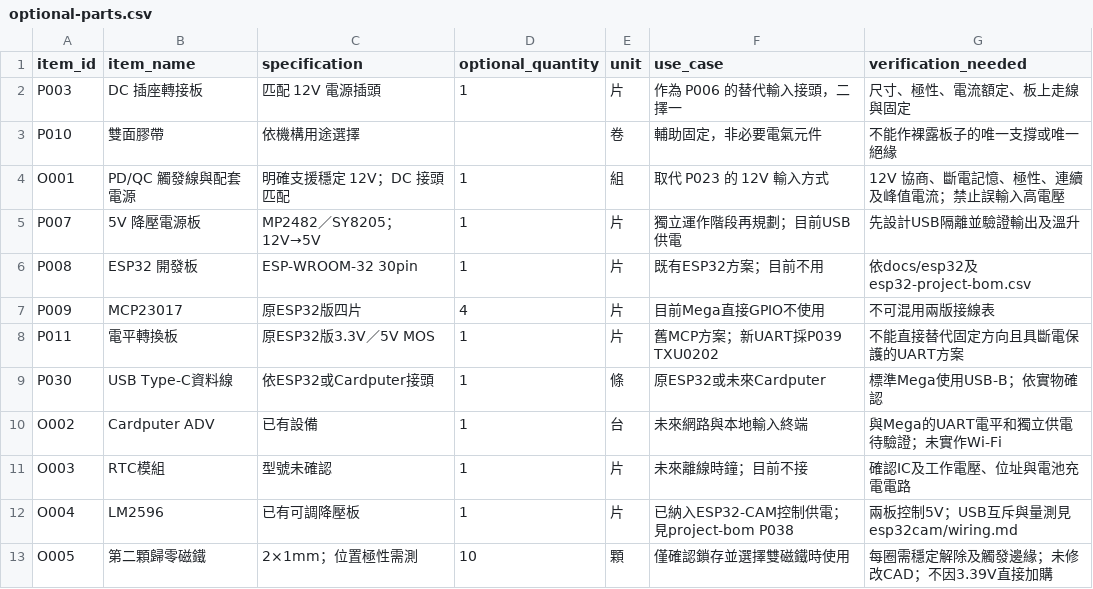
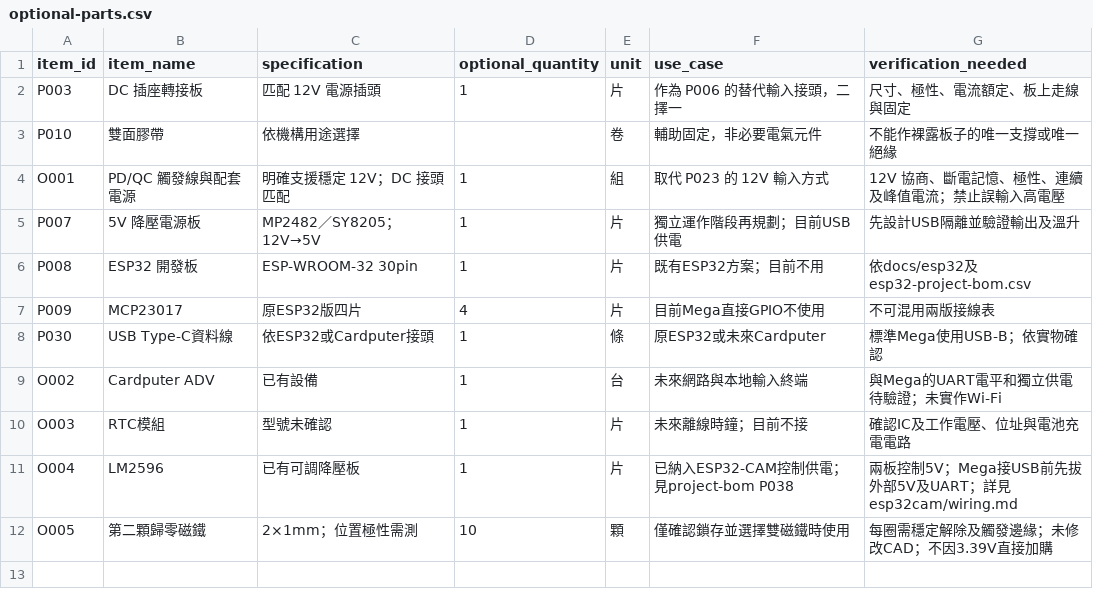
Before and after one commit to zx90316/split-flap, a CSV file: hardware/optional-parts.csv, drawn as a sheet.

```diff
--- a/hardware/optional-parts.csv
+++ b/hardware/optional-parts.csv
@@ -7,3 +7,2 @@ P008,ESP32 開發板,ESP-WROOM-32 30pin,1,片,既有ESP32方案；目前不用,
 P009,MCP23017,原ESP32版四片,4,片,目前Mega直接GPIO不使用,不可混用兩版接線表
-P011,電平轉換板,原ESP32版3.3V／5V MOS,1,片,舊MCP方案；新UART採P039 TXU0202,不能直接替代固定方向且具斷電保護的UART方案
 P030,USB Type-C資料線,依ESP32或Cardputer接頭,1,條,原ESP32或未來Cardputer,標準Mega使用USB-B；依實物確認
@@ -11,3 +10,3 @@ O002,Cardputer ADV,已有設備,1,台,未來網路與本地輸入終端,與Mega
 O003,RTC模組,型號未確認,1,片,未來離線時鐘；目前不接,確認IC及工作電壓、位址與電池充電電路
-O004,LM2596,已有可調降壓板,1,片,已納入ESP32-CAM控制供電；見project-bom P038,兩板控制5V；USB互斥與量測見esp32cam/wiring.md
+O004,LM2596,已有可調降壓板,1,片,已納入ESP32-CAM控制供電；見project-bom P038,兩板控制5V；Mega接USB前先拔外部5V及UART；詳見esp32cam/wiring.md
 O005,第二顆歸零磁鐵,2×1mm；位置極性需測,10,顆,僅確認鎖存並選擇雙磁鐵時使用,每圈需穩定解除及觸發邊緣；未修改CAD；不因3.39V直接加購
```
Also changed, not shown: hardware/project-bom.csv, 7 other files.
